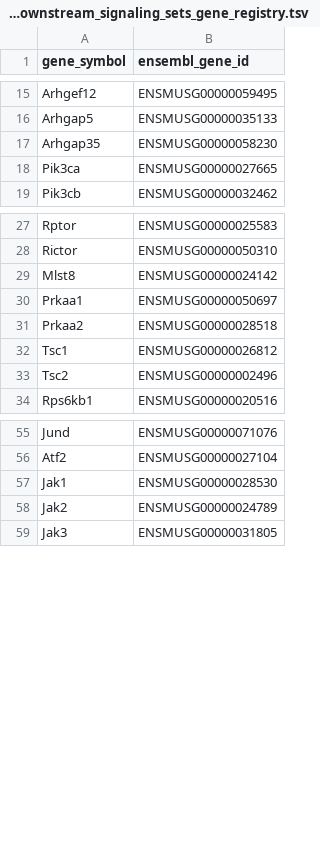
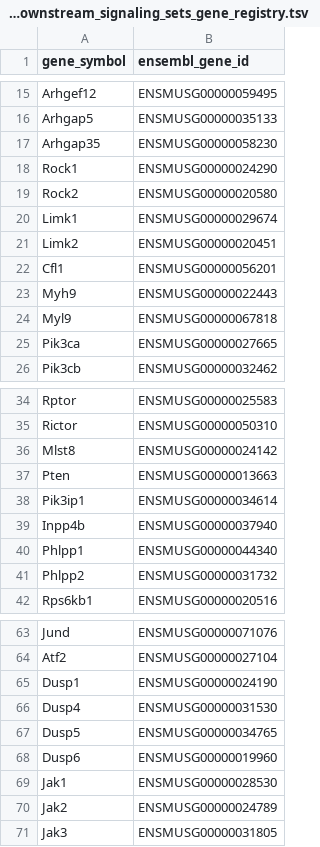
Before and after one commit to gbm19950414-ux/Multi-omics-Analysis-Pipeline, a TSV file: scripts/multi/ephb1_downstream_signaling_sets_gene_registry.tsv, drawn as a sheet; only a part is shown, gaps mark what is left out; the diff names each change by its address in the sheet, - before the commit and + after, or states it on an @@ line.

```diff
--- a/scripts/multi/ephb1_downstream_signaling_sets_gene_registry.tsv
+++ b/scripts/multi/ephb1_downstream_signaling_sets_gene_registry.tsv
+row 18: Rock1 | ENSMUSG00000024290
+row 19: Rock2 | ENSMUSG00000020580
+row 20: Limk1 | ENSMUSG00000029674
+row 21: Limk2 | ENSMUSG00000020451
+row 22: Cfl1 | ENSMUSG00000056201
+row 23: Myh9 | ENSMUSG00000022443
+row 24: Myl9 | ENSMUSG00000067818
@@ row 30 moved to row 125: Prkaa1 @@
@@ row 31 moved to row 126: Prkaa2 @@
@@ row 32 moved to row 130: Tsc1 @@
@@ row 33 moved to row 131: Tsc2 @@
+row 37: Pten | ENSMUSG00000013663
+row 38: Pik3ip1 | ENSMUSG00000034614
+row 39: Inpp4b | ENSMUSG00000037940
+row 40: Phlpp1 | ENSMUSG00000044340
+row 41: Phlpp2 | ENSMUSG00000031732
+row 65: Dusp1 | ENSMUSG00000024190
+row 66: Dusp4 | ENSMUSG00000031530
+row 67: Dusp5 | ENSMUSG00000034765
+row 68: Dusp6 | ENSMUSG00000019960
```
Also changed, not shown: results/multiomics/tables/ephb1_downstream_signaling_scores_per_batch.tsv, 9 other files.
